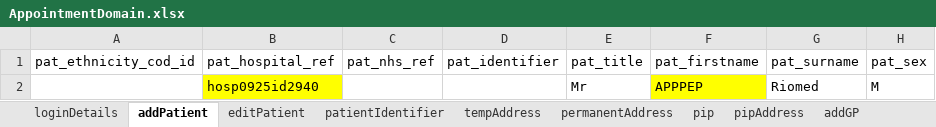
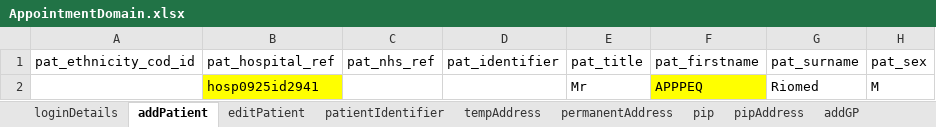
Before and after one commit to manojvyavahare27/C4Automation, an Excel workbook: ExcelFiles/AppointmentDomain.xlsx, sheet addPatient, drawn as a sheet; only a part is shown; values as stored, in another font and other column widths than the file's, no borders; the diff names each change by its address in the sheet, - before the commit and + after, or states it on an @@ line.

```diff
--- a/ExcelFiles/AppointmentDomain.xlsx (sheet addPatient)
+++ b/ExcelFiles/AppointmentDomain.xlsx (sheet addPatient)
-B2 (pat_hospital_ref): hosp0925id2940
+B2 (pat_hospital_ref): hosp0925id2941
-F2 (pat_firstname): APPPEP
+F2 (pat_firstname): APPPEQ
```
Also changed, not shown: sheet patientIdentifier, sheet editPatient, ExcelFiles/StockDomain.xlsx, 3 other files.
